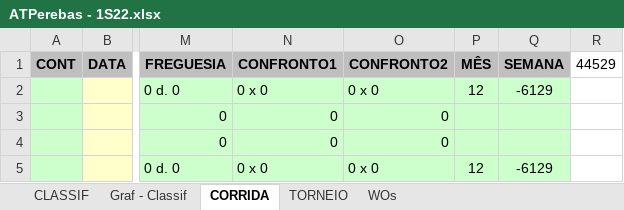
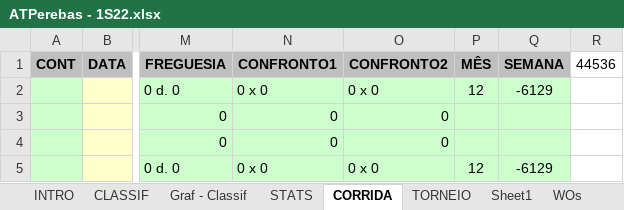
Before and after one commit to juanper/ATPerebas, an Excel workbook: 2022/semestre_1/ATPerebas - 1S22.xlsx, sheet CORRIDA, drawn as a sheet; only a part is shown, gaps mark what is left out; values as stored, in another font and other column widths than the file's, no borders; charts and pictures not drawn; the diff names each change by its address in the sheet, - before the commit and + after, or states it on an @@ line.

```diff
--- a/2022/semestre_1/ATPerebas - 1S22.xlsx (sheet CORRIDA)
+++ b/2022/semestre_1/ATPerebas - 1S22.xlsx (sheet CORRIDA)
@@ sheet tab unhidden: INTRO @@
@@ sheet tab unhidden: STATS @@
@@ sheet tab unhidden: Sheet1 @@
-R1: 44529
+R1: 44536
```
Also changed, not shown: sheet CLASSIF, sheet WOs, other sheet tabs, formulas that keep their value, hidden cells, charts or pictures.
